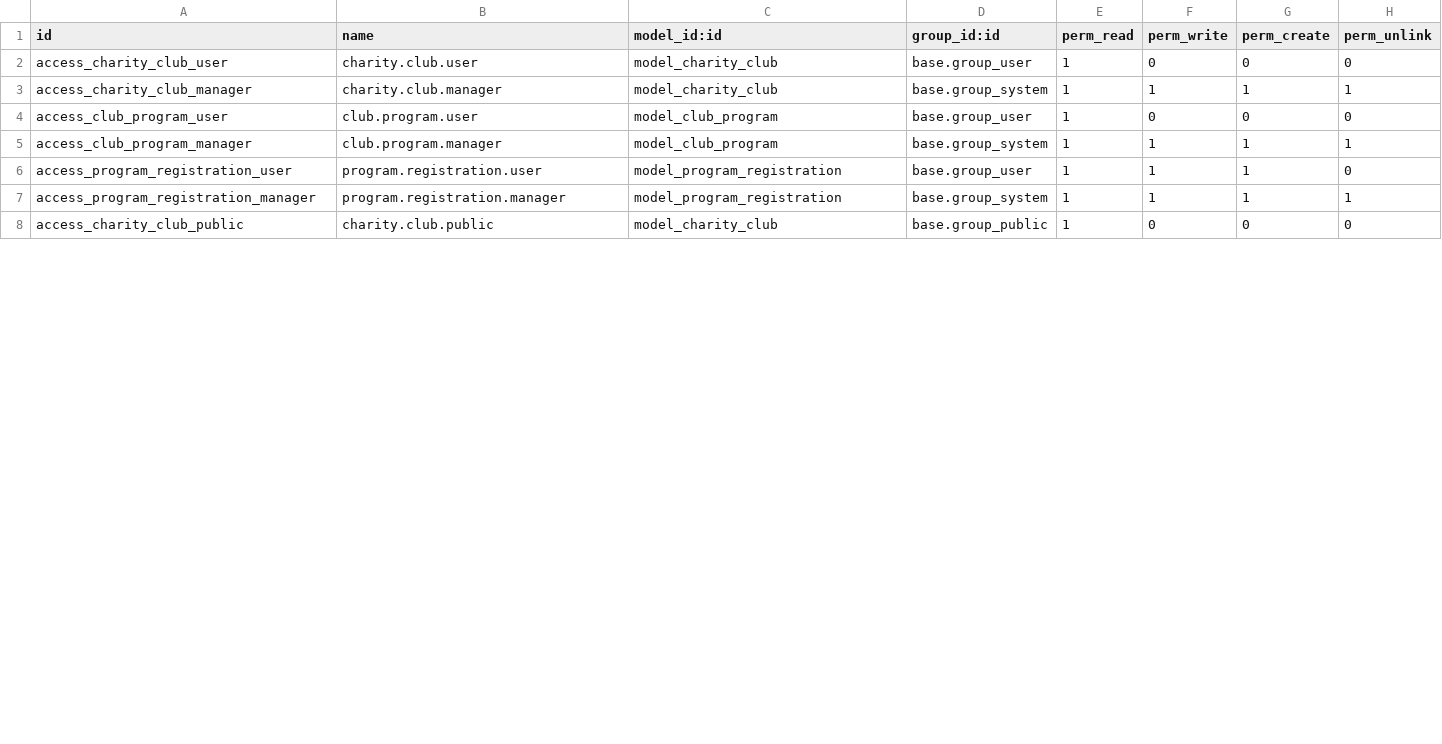
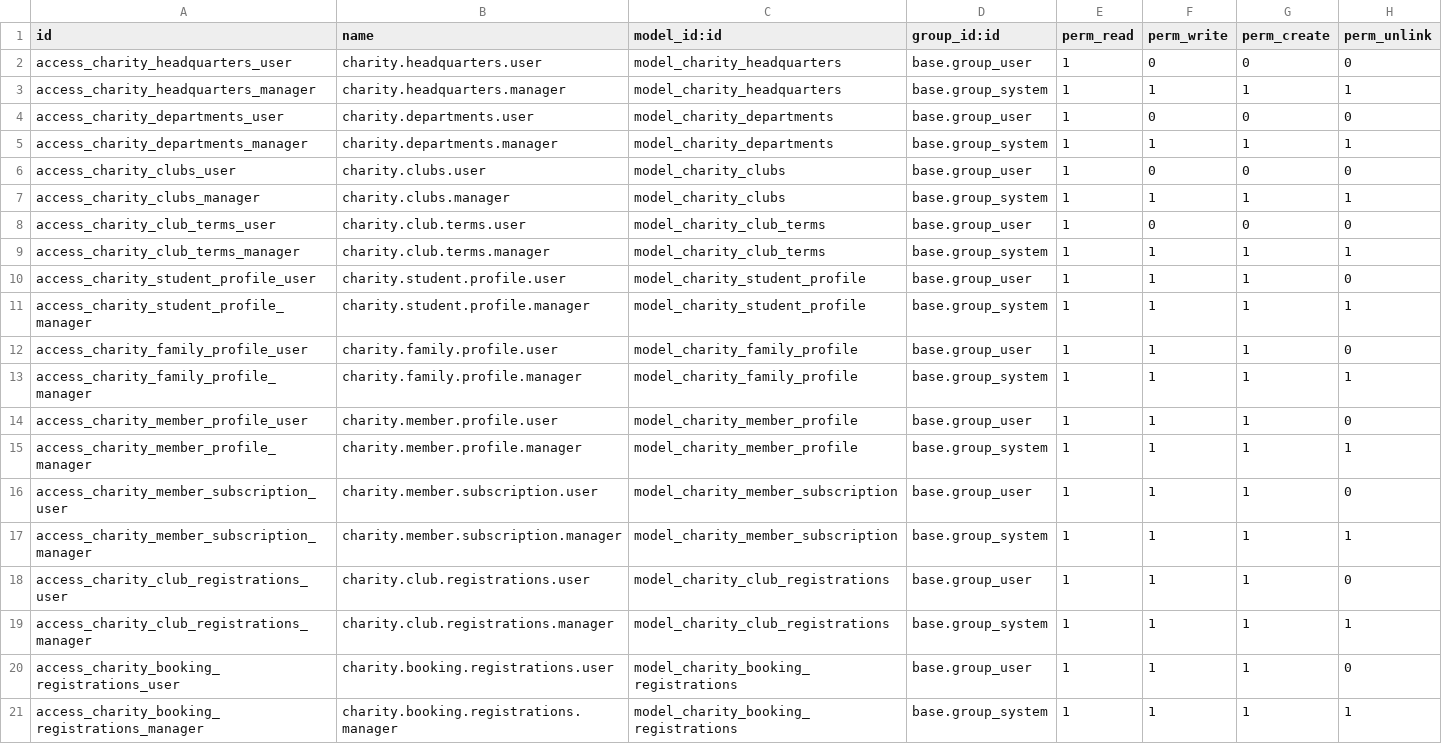
Before and after one commit to ahmedlabib1729/odoo18Modules_Comu, a CSV file: charity_clubs/security/ir.model.access.csv, drawn as a sheet; only a part is shown; the diff covers the shown part only.

```diff
--- a/charity_clubs/security/ir.model.access.csv
+++ b/charity_clubs/security/ir.model.access.csv
@@ -1,8 +1,21 @@
 id,name,model_id:id,group_id:id,perm_read,perm_write,perm_create,perm_unlink
-access_charity_club_user,charity.club.user,model_charity_club,base.group_user,1,0,0,0
-access_charity_club_manager,charity.club.manager,model_charity_club,base.group_system,1,1,1,1
-access_club_program_user,club.program.user,model_club_program,base.group_user,1,0,0,0
-access_club_program_manager,club.program.manager,model_club_program,base.group_system,1,1,1,1
-access_program_registration_user,program.registration.user,model_program_registration,base.group_user,1,1,1,0
-access_program_registration_manager,program.registration.manager,model_program_registration,base.group_system,1,1,1,1
-access_charity_club_public,charity.club.public,model_charity_club,base.group_public,1,0,0,0
+access_charity_headquarters_user,charity.headquarters.user,model_charity_headquarters,base.group_user,1,0,0,0
+access_charity_headquarters_manager,charity.headquarters.manager,model_charity_headquarters,base.group_system,1,1,1,1
+access_charity_departments_user,charity.departments.user,model_charity_departments,base.group_user,1,0,0,0
+access_charity_departments_manager,charity.departments.manager,model_charity_departments,base.group_system,1,1,1,1
+access_charity_clubs_user,charity.clubs.user,model_charity_clubs,base.group_user,1,0,0,0
+access_charity_clubs_manager,charity.clubs.manager,model_charity_clubs,base.group_system,1,1,1,1
+access_charity_club_terms_user,charity.club.terms.user,model_charity_club_terms,base.group_user,1,0,0,0
+access_charity_club_terms_manager,charity.club.terms.manager,model_charity_club_terms,base.group_system,1,1,1,1
+access_charity_student_profile_user,charity.student.profile.user,model_charity_student_profile,base.group_user,1,1,1,0
+access_charity_student_profile_manager,charity.student.profile.manager,model_charity_student_profile,base.group_system,1,1,1,1
+access_charity_family_profile_user,charity.family.profile.user,model_charity_family_profile,base.group_user,1,1,1,0
+access_charity_family_profile_manager,charity.family.profile.manager,model_charity_family_profile,base.group_system,1,1,1,1
+access_charity_member_profile_user,charity.member.profile.user,model_charity_member_profile,base.group_user,1,1,1,0
+access_charity_member_profile_manager,charity.member.profile.manager,model_charity_member_profile,base.group_system,1,1,1,1
+access_charity_member_subscription_user,charity.member.subscription.user,model_charity_member_subscription,base.group_user,1,1,1,0
+access_charity_member_subscription_manager,charity.member.subscription.manager,model_charity_member_subscription,base.group_system,1,1,1,1
+access_charity_club_registrations_user,charity.club.registrations.user,model_charity_club_registrations,base.group_user,1,1,1,0
+access_charity_club_registrations_manager,charity.club.registrations.manager,model_charity_club_registrations,base.group_system,1,1,1,1
+access_charity_booking_registrations_user,charity.booking.registrations.user,model_charity_booking_registrations,base.group_user,1,1,1,0
+access_charity_booking_registrations_manager,charity.booking.registrations.manager,model_charity_booking_registrations,base.group_system,1,1,1,1
```
Also changed, not shown: 1 added row, 1 removed row and 4 edited cells elsewhere in this file, 28 other files.
